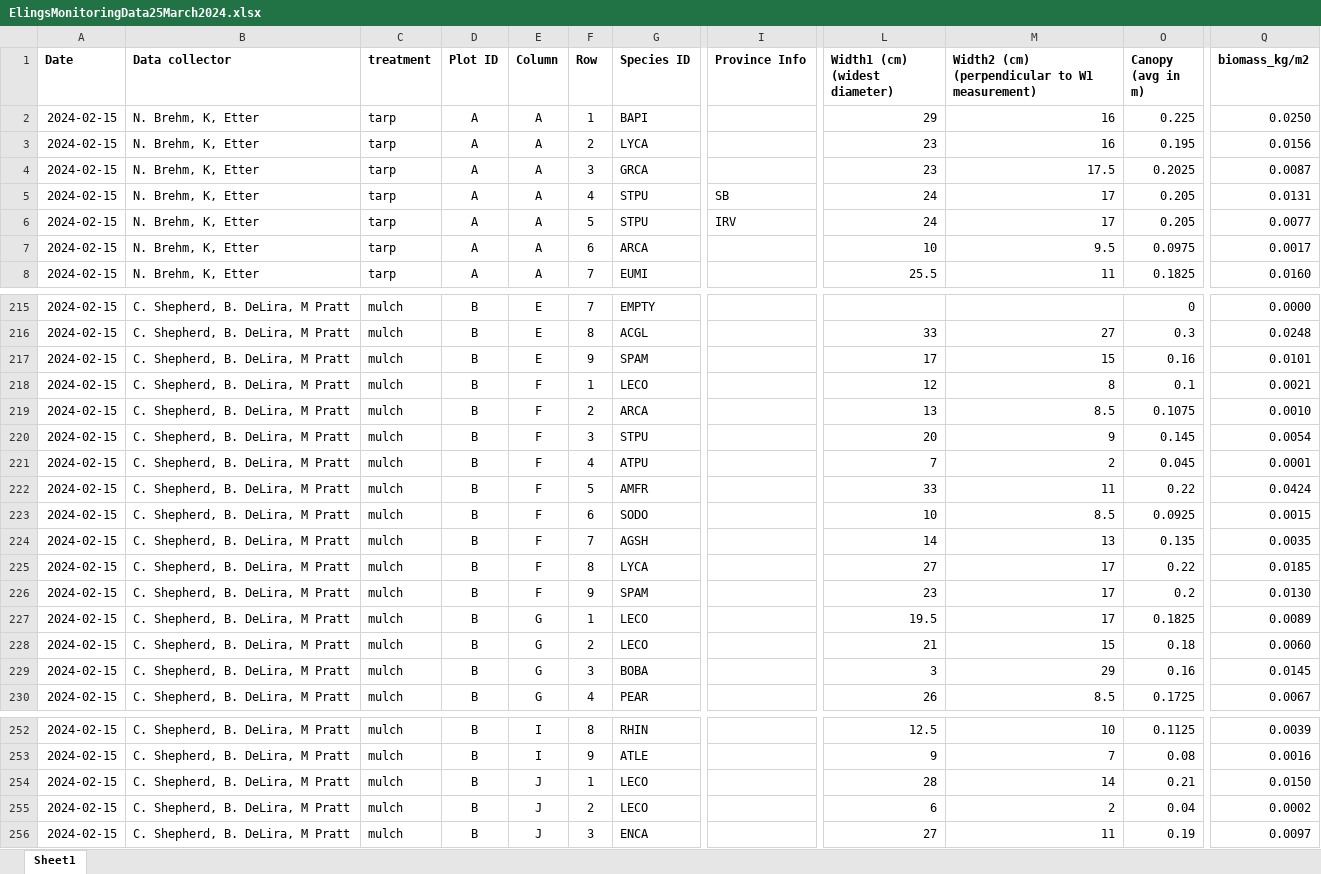
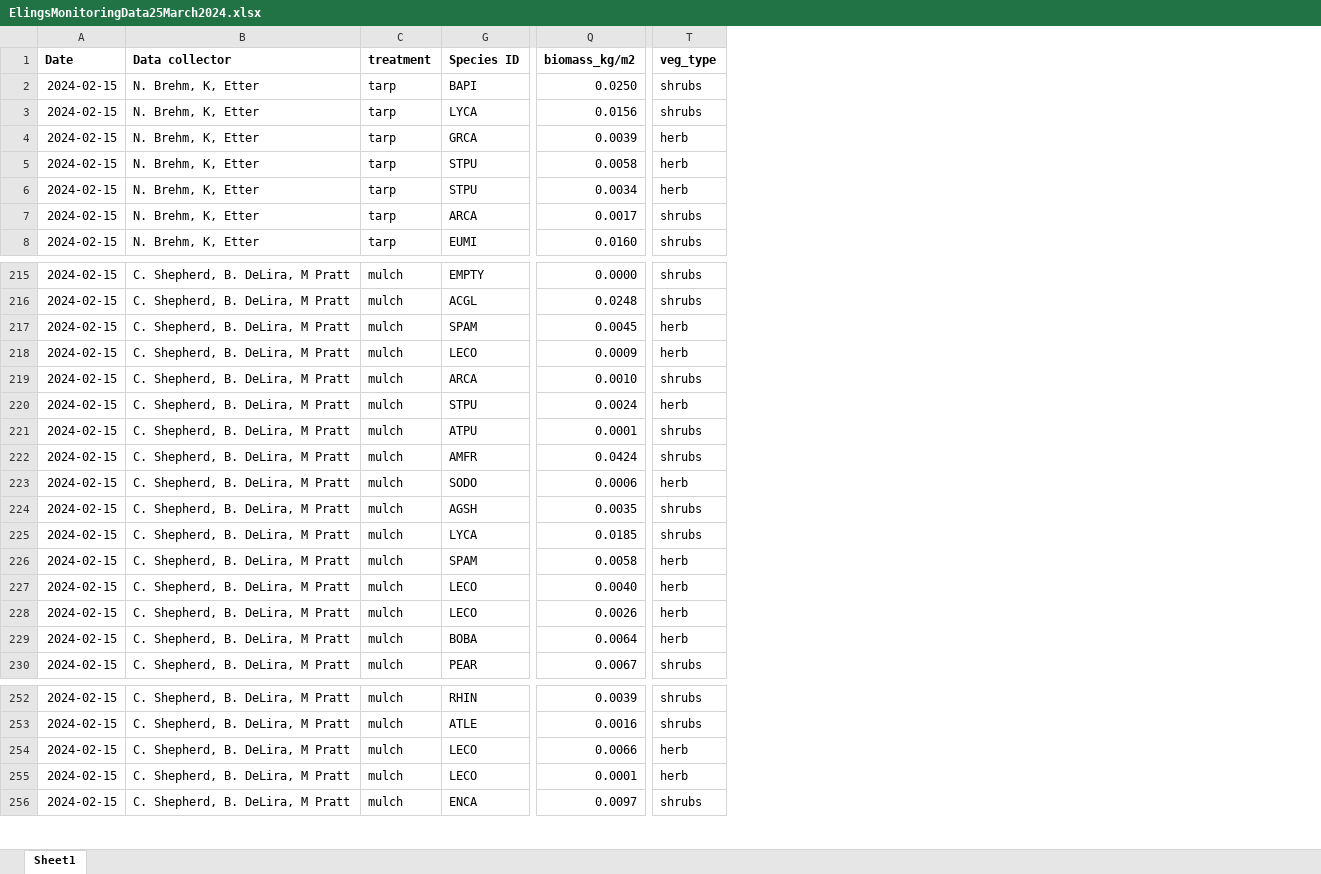
Before and after one commit to carolineshep/SBBG-ElingsParkBiomass-Data, an Excel workbook: ElingsMonitoringData25March2024.xlsx, sheet Sheet1, drawn as a sheet; only a part is shown, gaps mark what is left out; values as stored, in another font and other column widths than the file's, no borders; removed rows and columns are numbered as before the commit, all else as after; the diff covers the shown part only; the diff names each change by its address in the sheet, - before the commit and + after, or states it on an @@ line.

Commit message:
corrected biomass equation in excel, gave up on function in r

```diff
--- a/ElingsMonitoringData25March2024.xlsx (sheet Sheet1)
+++ b/ElingsMonitoringData25March2024.xlsx (sheet Sheet1)
@@ column D (Plot ID) hidden, rows 2-8: all A; rows 215-230: all B; rows 252-256: all B @@
@@ column E (Column) hidden, rows 2-8: all A; rows 215-230: E | E | E | F | F | F | F | F | F | F | F | F | G | G | G | G; rows 252-256: I | I | J | J | J @@
@@ column F (Row) hidden, rows 2-8: 1 | 2 | 3 | 4 | 5 | 6 | 7; rows 215-230: 7 | 8 | 9 | 1 | 2 | 3 | 4 | 5 | 6 | 7 | 8 | 9 | 1 | 2 | 3 | 4; rows 252-256: 8 | 9 | 1 | 2 | 3 @@
@@ column I (Province Info) hidden, rows 5-6: SB | IRV @@
@@ column L (Width1 (cm) (widest diameter)) hidden, rows 2-8: 29 | 23 | 23 | 24 | 24 | 10 | 25.5; rows 216-230: 33 | 17 | 12 | 13 | 20 | 7 | 33 | 10 | 14 | 27 | 23 | 19.5 | 21 | 3 | 26; rows 252-256: 12.5 | 9 | 28 | 6 | 27 @@
@@ column M hidden, rows 1-8: Width2 (cm) (perpendicular to W1 measurement) | 16 | 16 | 17.5 | 17 | 17 | 9.5 | 11; rows 216-230: 27 | 15 | 8 | 8.5 | 9 | 2 | 11 | 8.5 | 13 | 17 | 17 | 17 | 15 | 29 | 8.5; rows 252-256: 10 | 7 | 14 | 2 | 11 @@
@@ column O (Canopy (avg in m)) hidden, rows 2-8: 0.225 | 0.195 | 0.2025 | 0.205 | 0.205 | 0.0975 | 0.1825; rows 215-230: 0 | 0.3 | 0.16 | 0.1 | 0.1075 | 0.145 | 0.045 | 0.22 | 0.0925 | 0.135 | 0.22 | 0.2 | 0.1825 | 0.18 | 0.16 | 0.1725; rows 252-256: 0.1125 | 0.08 | 0.21 | 0.04 | 0.19 @@
+column T (veg_type), rows 2-8: shrubs | shrubs | herb | herb | herb | shrubs | shrubs; rows 215-230: shrubs | shrubs | herb | herb | shrubs | herb | shrubs | shrubs | herb | shrubs | shrubs | herb | herb | herb | herb | shrubs; rows 252-256: shrubs | shrubs | herb | herb | shrubs
-Q4 (biomass_kg/m2): 0.0087
+Q4 (biomass_kg/m2): 0.0039
-Q5 (biomass_kg/m2): 0.0131
+Q5 (biomass_kg/m2): 0.0058
-Q6 (biomass_kg/m2): 0.0077
+Q6 (biomass_kg/m2): 0.0034
-Q217 (biomass_kg/m2): 0.0101
+Q217 (biomass_kg/m2): 0.0045
-Q218 (biomass_kg/m2): 0.0021
+Q218 (biomass_kg/m2): 0.0009
-Q220 (biomass_kg/m2): 0.0054
+Q220 (biomass_kg/m2): 0.0024
-Q223 (biomass_kg/m2): 0.0015
+Q223 (biomass_kg/m2): 0.0006
-Q226 (biomass_kg/m2): 0.0130
+Q226 (biomass_kg/m2): 0.0058
-Q227 (biomass_kg/m2): 0.0089
+Q227 (biomass_kg/m2): 0.0040
-Q228 (biomass_kg/m2): 0.0060
+Q228 (biomass_kg/m2): 0.0026
-Q229 (biomass_kg/m2): 0.0145
+Q229 (biomass_kg/m2): 0.0064
-Q254 (biomass_kg/m2): 0.0150
+Q254 (biomass_kg/m2): 0.0066
-Q255 (biomass_kg/m2): 0.0002
+Q255 (biomass_kg/m2): 0.0001
```
Also changed, not shown: 485 edited cells elsewhere in this sheet, formulas that keep their value, hidden cells, 5 other files.
